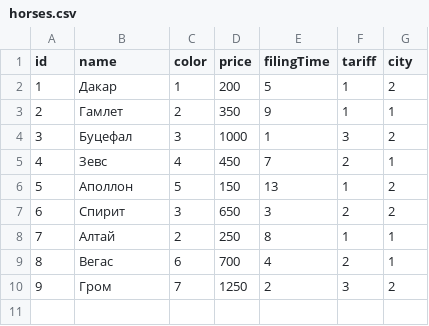
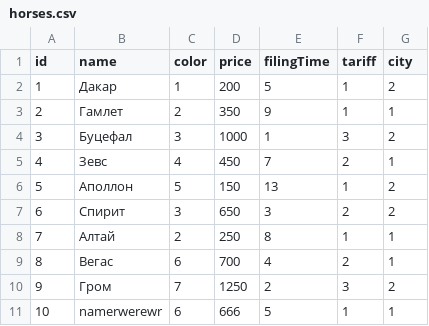
Before and after one commit to DmitriyTeterin/horsesharing, a CSV file: database/horses.csv, drawn as a sheet.

```diff
--- a/database/horses.csv
+++ b/database/horses.csv
@@ -10 +10,2 @@ id;name;color;price;filingTime;tariff;city
 9;Гром;7;1250;2;3;2
+10;namerwerewr;6;666;5;1;1
```
Also changed, not shown: 6 other files.
